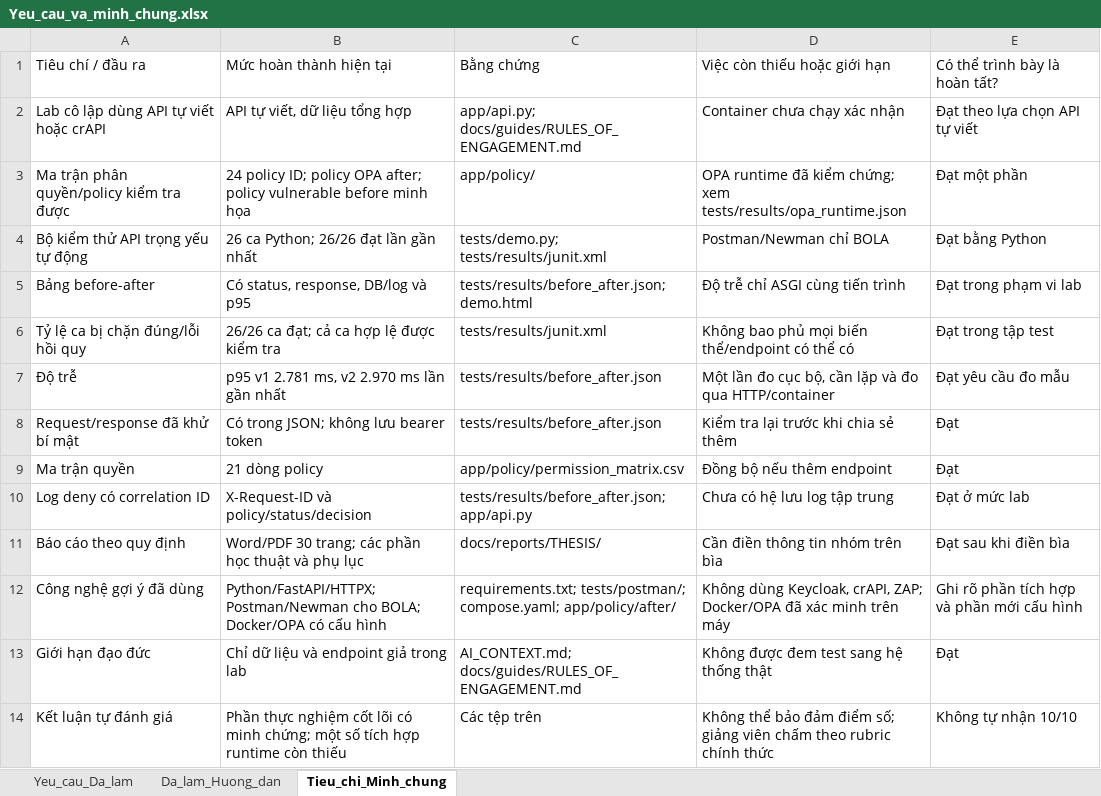
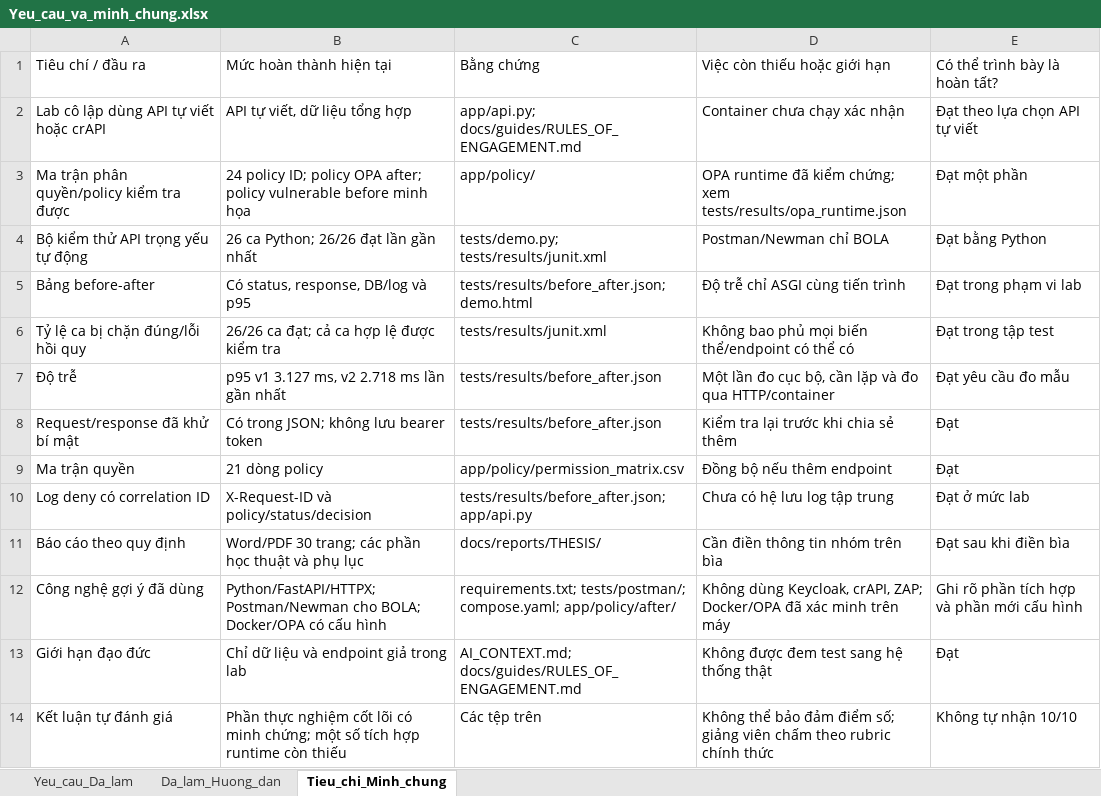
Before and after one commit to dungdinhhaha/ATTT, an Excel workbook: docs/evidence/Yeu_cau_va_minh_chung.xlsx, sheet Tieu_chi_Minh_chung, drawn as a sheet; values as stored, in another font and other column widths than the file's, no borders; the diff names each change by its address in the sheet, - before the commit and + after, or states it on an @@ line.

```diff
--- a/docs/evidence/Yeu_cau_va_minh_chung.xlsx (sheet Tieu_chi_Minh_chung)
+++ b/docs/evidence/Yeu_cau_va_minh_chung.xlsx (sheet Tieu_chi_Minh_chung)
-B7: p95 v1 2.781 ms, v2 2.970 ms lần gần nhất
+B7: p95 v1 3.127 ms, v2 2.718 ms lần gần nhất
```
Also changed, not shown: sheet Yeu_cau_Da_lam, 16 other files.
